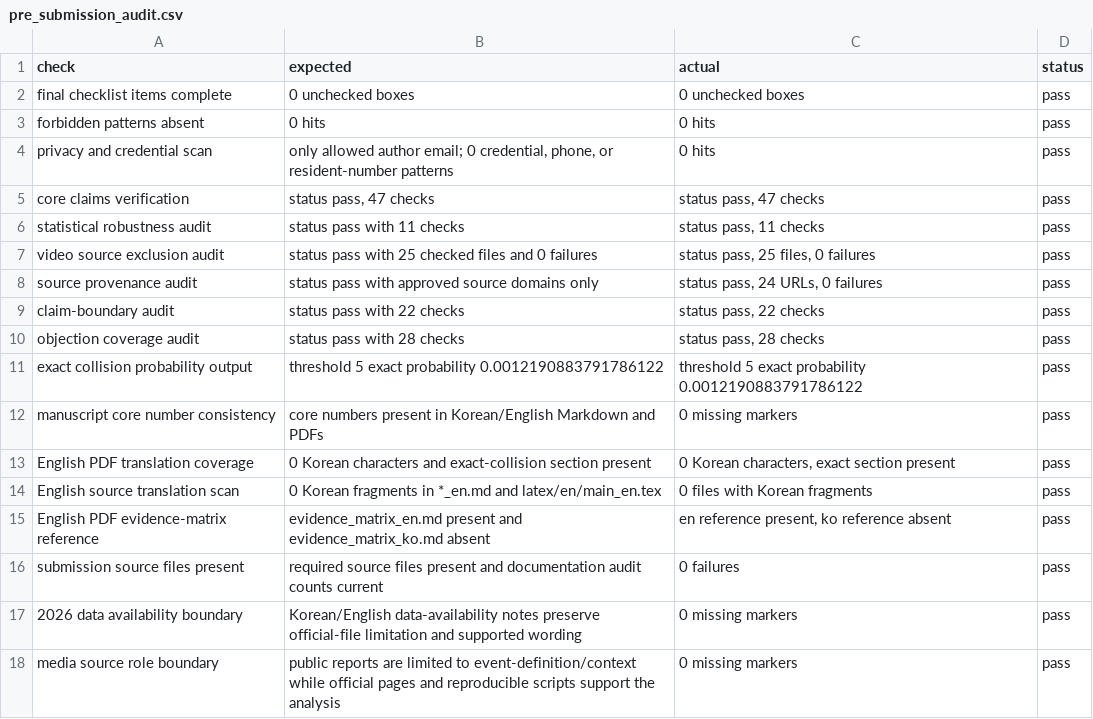
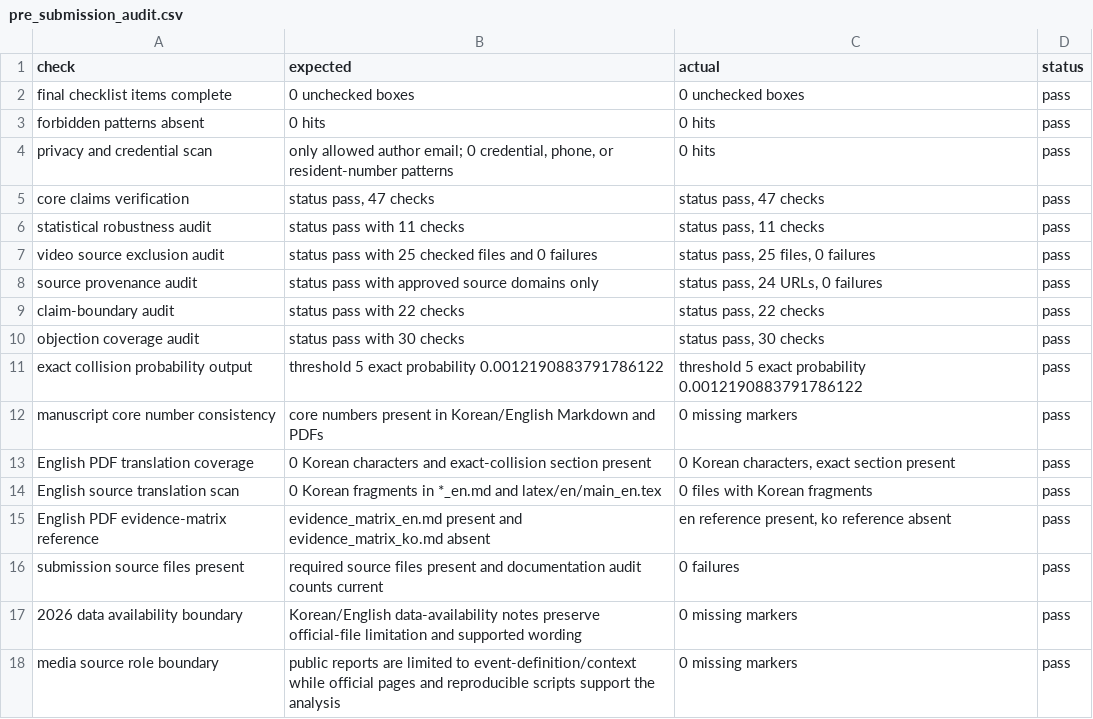
Before and after one commit to junho0331s/election-duplicate-statistical-review, a CSV file: outputs/pre_submission_audit.csv, drawn as a sheet.

```diff
--- a/outputs/pre_submission_audit.csv
+++ b/outputs/pre_submission_audit.csv
@@ -9,3 +9,3 @@ source provenance audit,status pass with approved source domains only,"status pa
 claim-boundary audit,status pass with 22 checks,"status pass, 22 checks",pass
-objection coverage audit,status pass with 28 checks,"status pass, 28 checks",pass
+objection coverage audit,status pass with 30 checks,"status pass, 30 checks",pass
 exact collision probability output,threshold 5 exact probability 0.0012190883791786122,threshold 5 exact probability 0.0012190883791786122,pass
```
Also changed, not shown: outputs/checksums_sha256.csv, outputs/objection_coverage_audit.csv, 23 other files.
